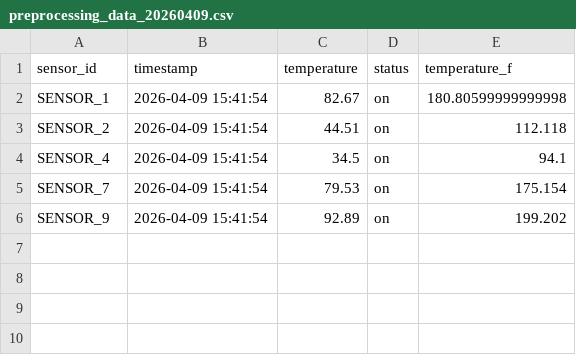
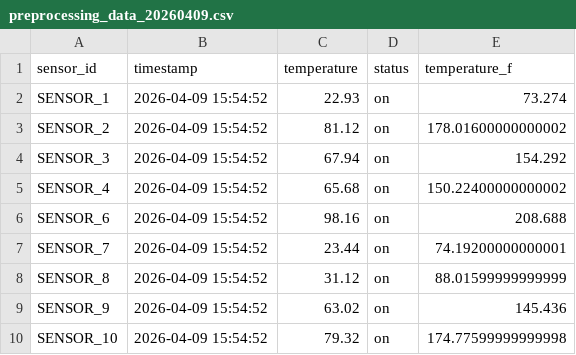
Before and after one commit to chanhopark00/airflow-local, a CSV file: dags/data/preprocessing_data_20260409.csv, drawn as a sheet.

```diff
--- a/dags/data/preprocessing_data_20260409.csv
+++ b/dags/data/preprocessing_data_20260409.csv
@@ -1,6 +1,10 @@
 sensor_id,timestamp,temperature,status,temperature_f
-SENSOR_1,2026-04-09 15:41:54,82.67,on,180.80599999999998
-SENSOR_2,2026-04-09 15:41:54,44.51,on,112.118
-SENSOR_4,2026-04-09 15:41:54,34.5,on,94.1
-SENSOR_7,2026-04-09 15:41:54,79.53,on,175.154
-SENSOR_9,2026-04-09 15:41:54,92.89,on,199.202
+SENSOR_1,2026-04-09 15:54:52,22.93,on,73.274
+SENSOR_2,2026-04-09 15:54:52,81.12,on,178.01600000000002
+SENSOR_3,2026-04-09 15:54:52,67.94,on,154.292
+SENSOR_4,2026-04-09 15:54:52,65.68,on,150.22400000000002
+SENSOR_6,2026-04-09 15:54:52,98.16,on,208.688
+SENSOR_7,2026-04-09 15:54:52,23.44,on,74.19200000000001
+SENSOR_8,2026-04-09 15:54:52,31.12,on,88.01599999999999
+SENSOR_9,2026-04-09 15:54:52,63.02,on,145.436
+SENSOR_10,2026-04-09 15:54:52,79.32,on,174.77599999999998
```
Also changed, not shown: 2 other files.
